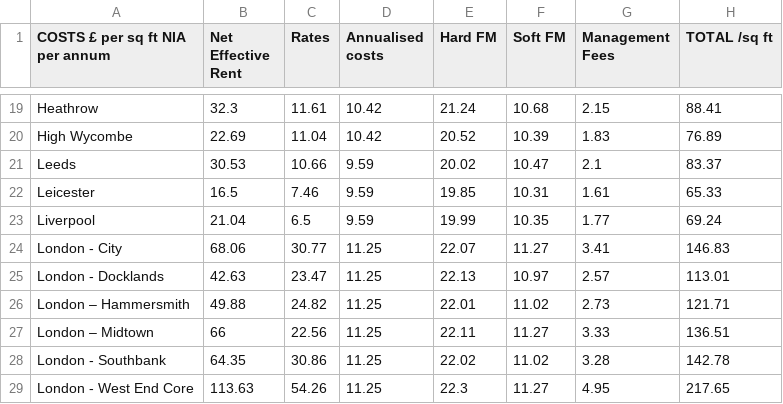
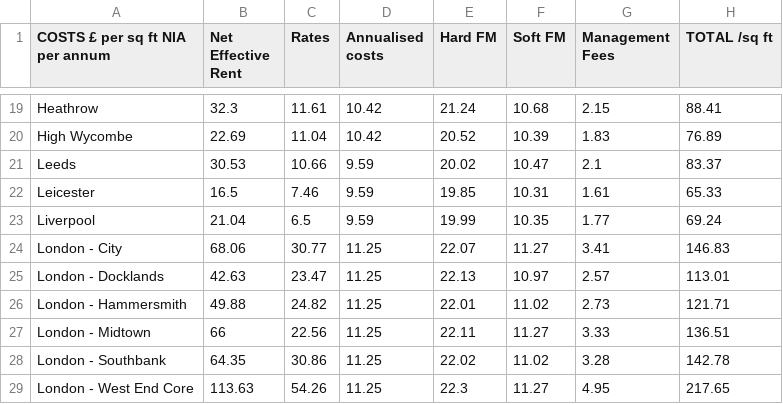
Before and after one commit to CharlieCoughlin1/TOCS, a CSV file: TOCS 2024 Konstructive.csv, drawn as a sheet; only a part is shown, gaps mark what is left out; the diff names each change by its address in the sheet, - before the commit and + after, or states it on an @@ line.

Commit message:
Update TOCS 2024 Konstructive.csv

```diff
--- a/TOCS 2024 Konstructive.csv
+++ b/TOCS 2024 Konstructive.csv
-A26 (COSTS £ per sq ft NIA per annum): London – Hammersmith
+A26 (COSTS £ per sq ft NIA per annum): London - Hammersmith
-A27 (COSTS £ per sq ft NIA per annum): London – Midtown
+A27 (COSTS £ per sq ft NIA per annum): London - Midtown
```
